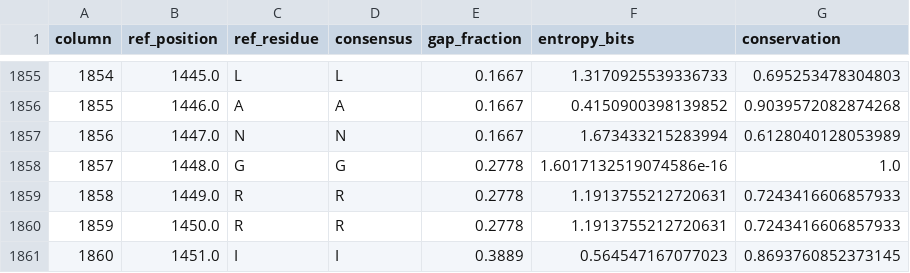
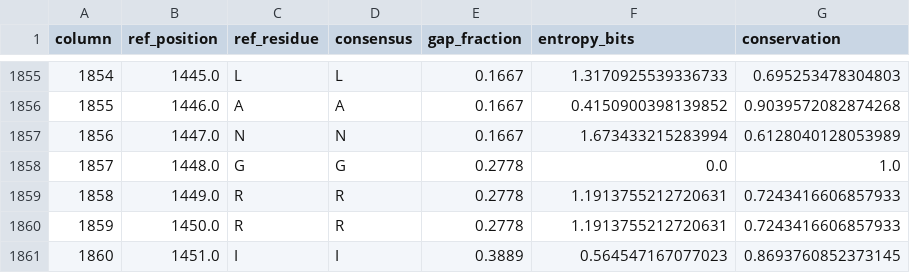
Before and after one commit to TBark5/cariogenome, a CSV file: results/conservation/gtfD.csv, drawn as a sheet; only a part is shown, gaps mark what is left out; the diff covers the shown part only.

```diff
--- a/results/conservation/gtfD.csv
+++ b/results/conservation/gtfD.csv
@@ -1857,3 +1857,3 @@ column,ref_position,ref_residue,consensus,gap_fraction,entropy_bits,conservation
 1856,1447.0,N,N,0.1667,1.673433215283994,0.6128040128053989
-1857,1448.0,G,G,0.2778,1.6017132519074586e-16,1.0
+1857,1448.0,G,G,0.2778,0.0,1.0
 1858,1449.0,R,R,0.2778,1.1913755212720631,0.7243416606857933
```
Also changed, not shown: 21 edited cells elsewhere in this file, results/conservation/gtf_family.csv, results/conservation/luxS.csv, 13 other files.
